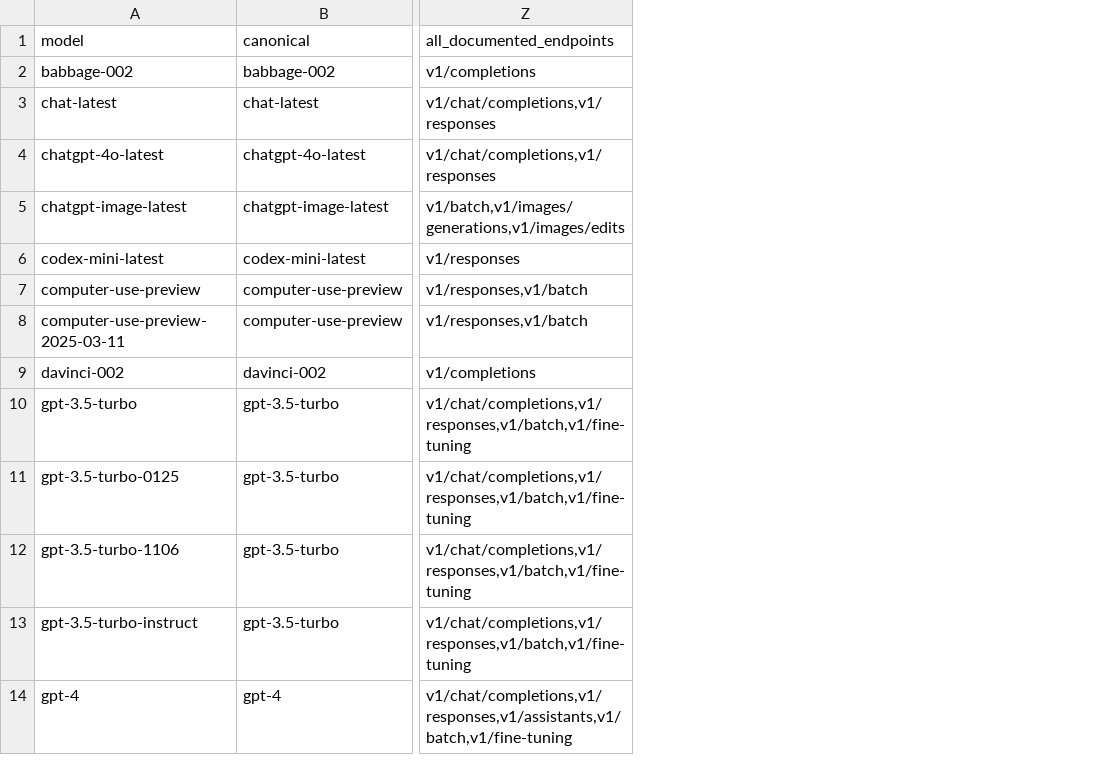
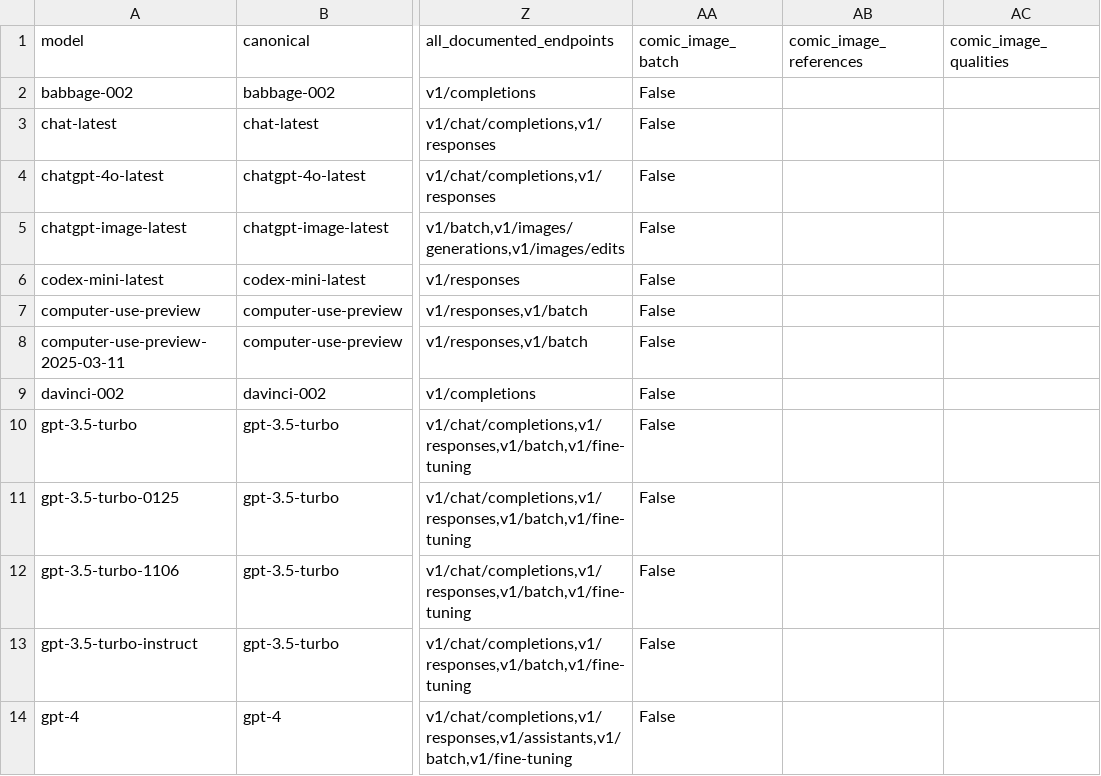
Before and after one commit to karelmartinek-a11y/KajovoNG, a CSV file: docs/MODEL_MATRIX.csv, drawn as a sheet; only a part is shown, gaps mark what is left out; the diff names each change by its address in the sheet, - before the commit and + after, or states it on an @@ line.

```diff
--- a/docs/MODEL_MATRIX.csv
+++ b/docs/MODEL_MATRIX.csv
+column AA (comic_image_batch), rows 2-14: all False
+column AB (comic_image_references), empty
+column AC (comic_image_qualities), empty
```
Also changed, not shown: 33 other files.
